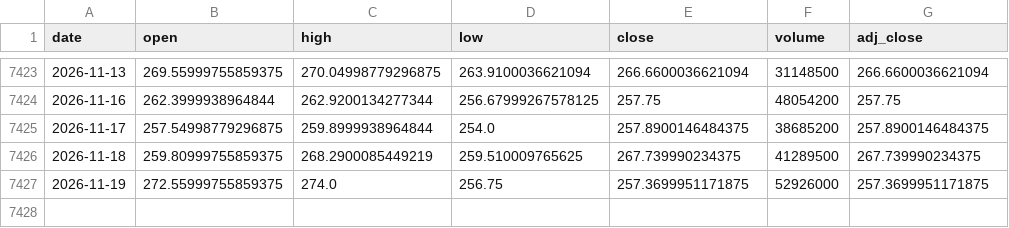
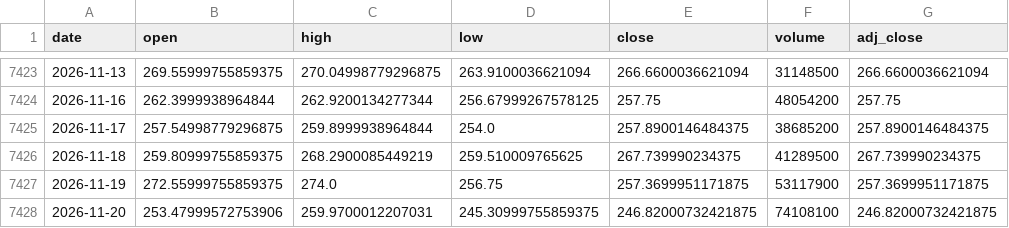
Before and after one commit to Karthik0809/Amazon-Stock-Dashboard, a CSV file: amazon_stock.csv, drawn as a sheet; only a part is shown, gaps mark what is left out.

```diff
--- a/amazon_stock.csv
+++ b/amazon_stock.csv
@@ -7426,2 +7426,3 @@ date,open,high,low,close,volume,adj_close
 2026-11-18,259.80999755859375,268.2900085449219,259.510009765625,267.739990234375,41289500,267.739990234375
-2026-11-19,272.55999755859375,274.0,256.75,257.3699951171875,52926000,257.3699951171875
+2026-11-19,272.55999755859375,274.0,256.75,257.3699951171875,53117900,257.3699951171875
+2026-11-20,253.47999572753906,259.9700012207031,245.30999755859375,246.82000732421875,74108100,246.82000732421875
```
